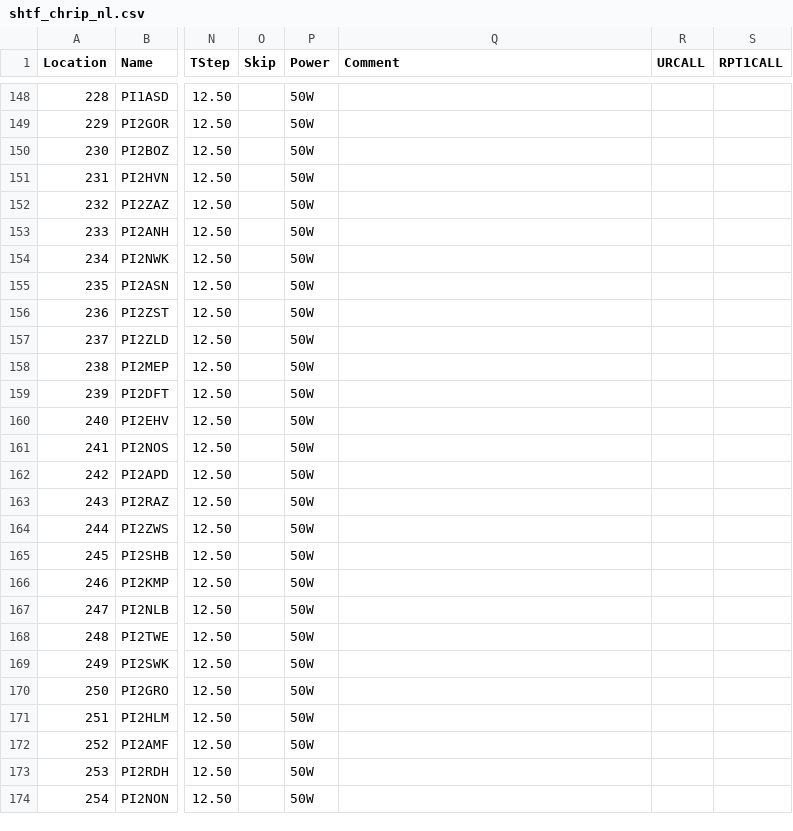
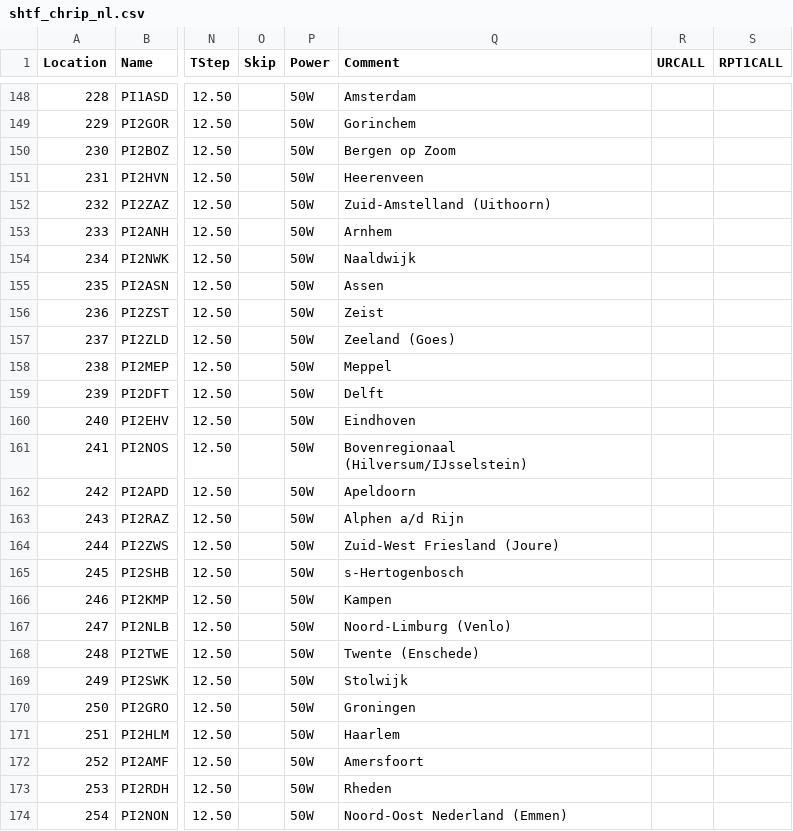
Before and after one commit to dekiller82/SHTF-Chirp-NL, a CSV file: shtf_chrip_nl.csv, drawn as a sheet; only a part is shown, gaps mark what is left out; the diff covers the shown part only; the diff names each change by its address in the sheet, - before the commit and + after, or states it on an @@ line.

```diff
--- a/shtf_chrip_nl.csv
+++ b/shtf_chrip_nl.csv
-Q148 (Comment): (empty)
+Q148 (Comment): Amsterdam
-Q149 (Comment): (empty)
+Q149 (Comment): Gorinchem
-Q150 (Comment): (empty)
+Q150 (Comment): Bergen op Zoom
-Q151 (Comment): (empty)
+Q151 (Comment): Heerenveen
-Q152 (Comment): (empty)
+Q152 (Comment): Zuid-Amstelland (Uithoorn)
-Q153 (Comment): (empty)
+Q153 (Comment): Arnhem
-Q154 (Comment): (empty)
+Q154 (Comment): Naaldwijk
-Q155 (Comment): (empty)
+Q155 (Comment): Assen
-Q156 (Comment): (empty)
+Q156 (Comment): Zeist
-Q157 (Comment): (empty)
+Q157 (Comment): Zeeland (Goes)
-Q158 (Comment): (empty)
+Q158 (Comment): Meppel
-Q159 (Comment): (empty)
+Q159 (Comment): Delft
-Q160 (Comment): (empty)
+Q160 (Comment): Eindhoven
-Q161 (Comment): (empty)
+Q161 (Comment): Bovenregionaal (Hilversum/IJsselstein)
-Q162 (Comment): (empty)
+Q162 (Comment): Apeldoorn
-Q163 (Comment): (empty)
+Q163 (Comment): Alphen a/d Rijn
-Q164 (Comment): (empty)
+Q164 (Comment): Zuid-West Friesland (Joure)
-Q165 (Comment): (empty)
+Q165 (Comment): s-Hertogenbosch
-Q166 (Comment): (empty)
+Q166 (Comment): Kampen
-Q167 (Comment): (empty)
+Q167 (Comment): Noord-Limburg (Venlo)
-Q168 (Comment): (empty)
+Q168 (Comment): Twente (Enschede)
-Q169 (Comment): (empty)
+Q169 (Comment): Stolwijk
-Q170 (Comment): (empty)
+Q170 (Comment): Groningen
-Q171 (Comment): (empty)
+Q171 (Comment): Haarlem
-Q172 (Comment): (empty)
+Q172 (Comment): Amersfoort
-Q173 (Comment): (empty)
+Q173 (Comment): Rheden
-Q174 (Comment): (empty)
+Q174 (Comment): Noord-Oost Nederland (Emmen)
```
Also changed, not shown: 42 edited cells elsewhere in this file.
